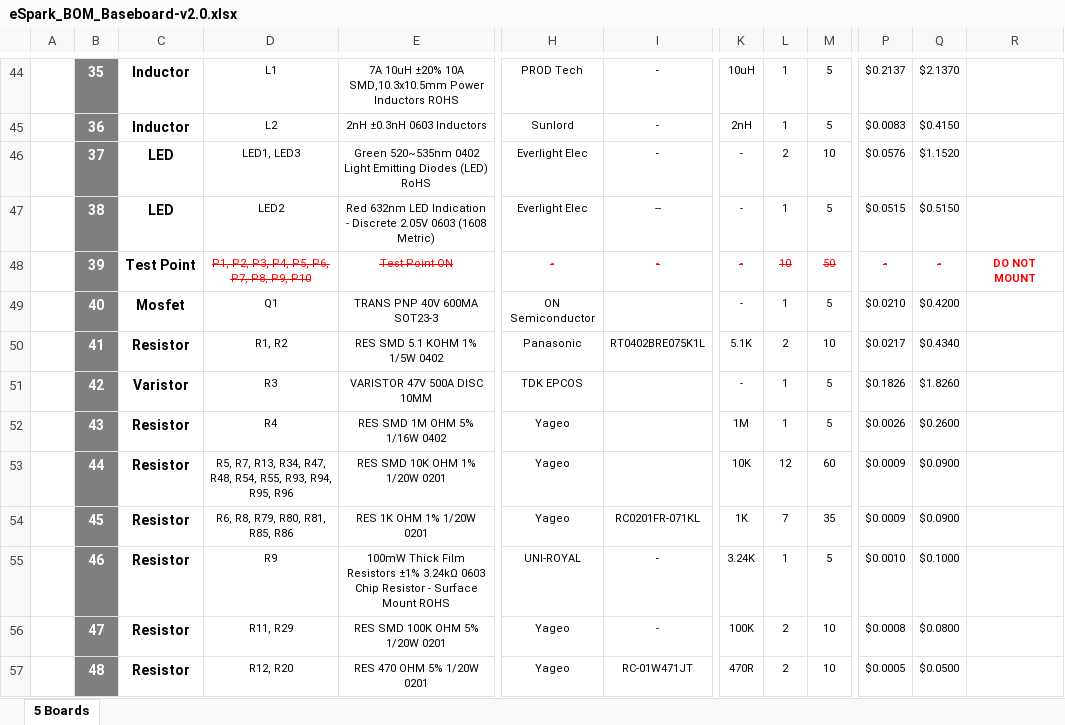
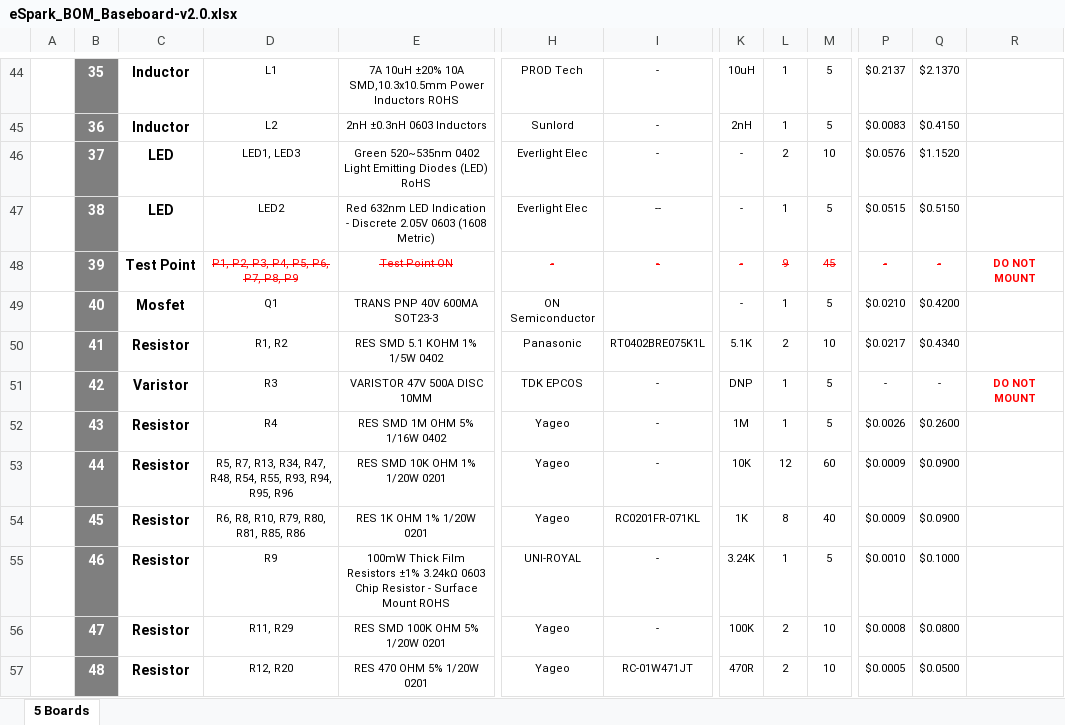
Before and after one commit to eSpark-Backup/chrisbyrd-esp32iotproduct, an Excel workbook: Design Files/Baseboard-v2.0/BOM/eSpark_BOM_Baseboard-v2.0.xlsx, sheet 5 Boards, drawn as a sheet; only a part is shown, gaps mark what is left out; values as stored, in another font and other column widths than the file's, no borders; charts and pictures not drawn; the diff covers the shown part only; the diff names each change by its address in the sheet, - before the commit and + after, or states it on an @@ line.

```diff
--- a/Design Files/Baseboard-v2.0/BOM/eSpark_BOM_Baseboard-v2.0.xlsx (sheet 5 Boards)
+++ b/Design Files/Baseboard-v2.0/BOM/eSpark_BOM_Baseboard-v2.0.xlsx (sheet 5 Boards)
-D48: P1, P2, P3, P4, P5, P6, P7, P8, P9, P10
+D48: P1, P2, P3, P4, P5, P6, P7, P8, P9
-L48: 10
+L48: 9
-M48: 50
+M48: 45
-I51:I53: (empty)
+I51:I53: -
-K51: -
+K51: DNP
-P51: $0.1826
+P51: -
-Q51: $1.8260
+Q51: -
-R51: (empty)
+R51: DO NOT MOUNT
-D54: R6, R8, R79, R80, R81, R85, R86
+D54: R6, R8, R10, R79, R80, R81, R85, R86
-L54: 7
+L54: 8
-M54: 35
+M54: 40
```
Also changed, not shown: 1 added row and 90 edited cells elsewhere in this sheet, formulas that keep their value, Design Files/Baseboard-v2.0/BOM/Client_BOM_Baseboard-v2.0.xlsx.
